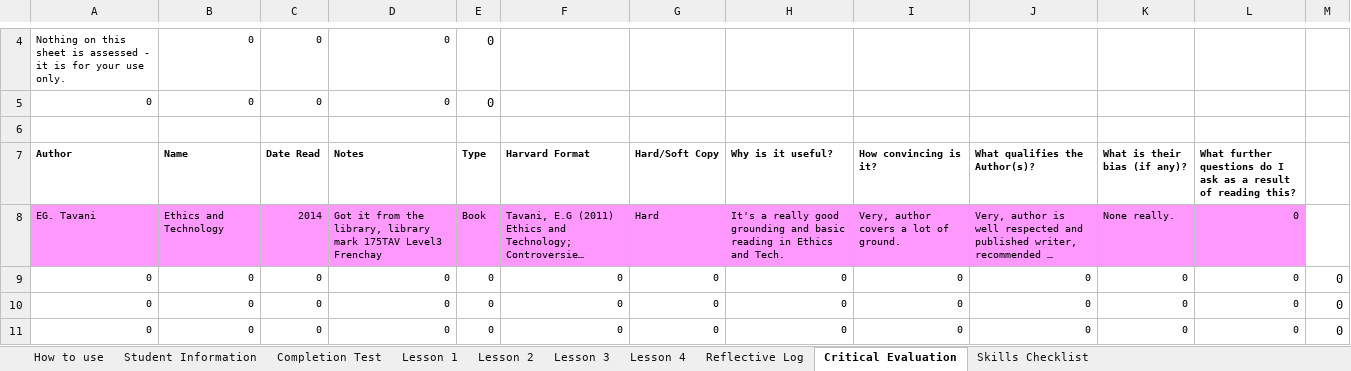
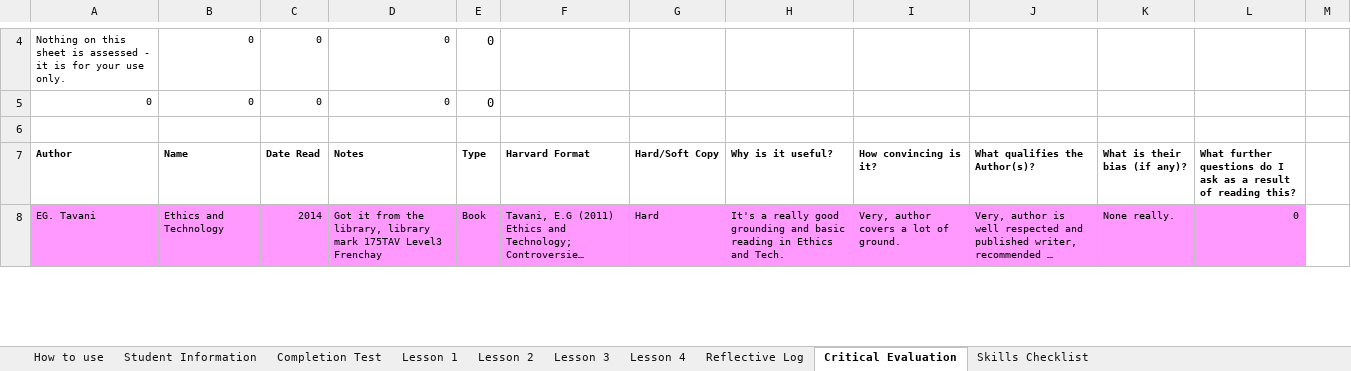
Before and after one commit to 19ATF72/UFCFE6-15-3-Professional-experience, an Excel workbook: UFCFE6-15-3 ProfExp 2019-20 Micah Hobby Mego Student Workbook.xlsx, sheet Critical Evaluation, drawn as a sheet; only a part is shown, gaps mark what is left out; long unchanged cells end in …; values as stored, in another font and other column widths than the file's, no borders; charts and pictures not drawn; removed rows and columns are numbered as before the commit, all else as after; the diff covers the shown part only; the diff names each change by its address in the sheet, - before the commit and + after, or states it on an @@ line.

```diff
--- a/UFCFE6-15-3 ProfExp 2019-20 Micah Hobby Mego Student Workbook.xlsx (sheet Critical Evaluation)
+++ b/UFCFE6-15-3 ProfExp 2019-20 Micah Hobby Mego Student Workbook.xlsx (sheet Critical Evaluation)
-row 9: 0 | 0 | 0 | 0 | 0 | 0 | 0 | 0 | 0 | 0 | 0 | 0 | 0
-row 10: 0 | 0 | 0 | 0 | 0 | 0 | 0 | 0 | 0 | 0 | 0 | 0 | 0
-row 11: 0 | 0 | 0 | 0 | 0 | 0 | 0 | 0 | 0 | 0 | 0 | 0 | 0
```
Also changed, not shown: 3 added rows elsewhere in this sheet, sheet Reflective Log, sheet Lesson 3, sheet Completion Test, sheet Lesson 2, sheet Lesson 4, sheet Student Information, charts or pictures, 11 other files.
